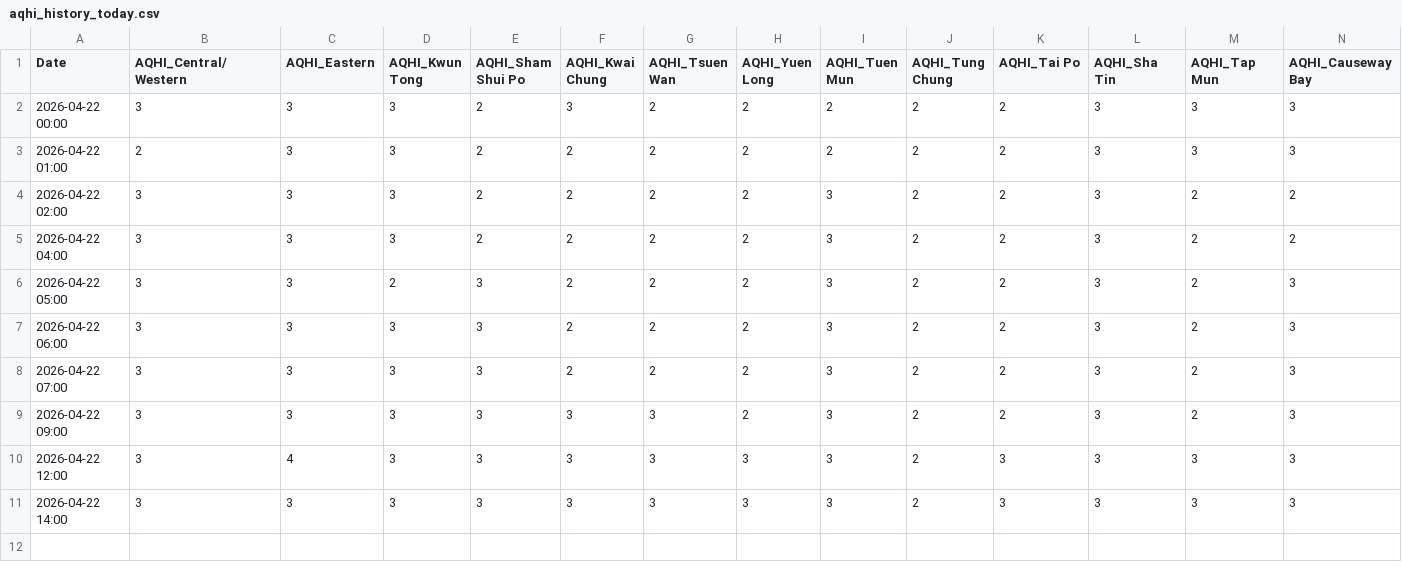
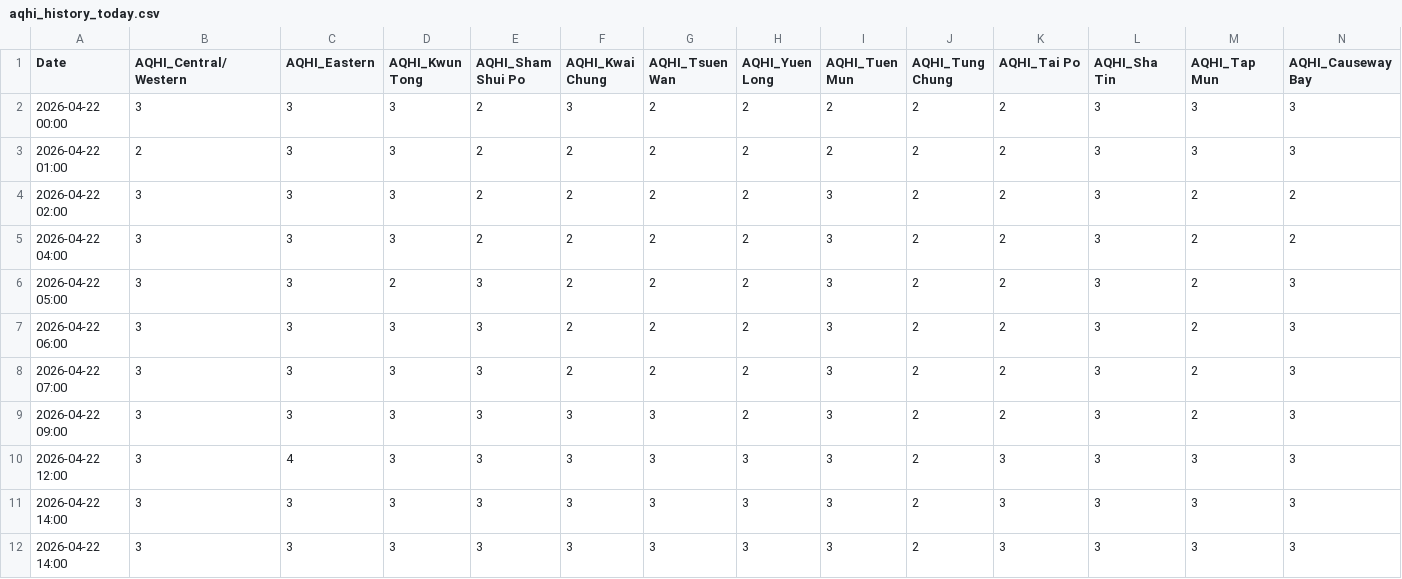
Before and after one commit to fewgrg788-blip/GitHub_24hours_AQHI, a CSV file: aqhi_history_today.csv, drawn as a sheet; only a part is shown; rows hold the shown columns only; the diff names each change by its address in the sheet, - before the commit and + after, or states it on an @@ line.

```diff
--- a/aqhi_history_today.csv
+++ b/aqhi_history_today.csv
+row 12: 2026-04-22 14:00 | 3 | 3 | 3 | 3 | 3 | 3 | 3 | 3 | 2 | 3 | 3 | 3 | 3
```
Also changed, not shown: 1 other file.
